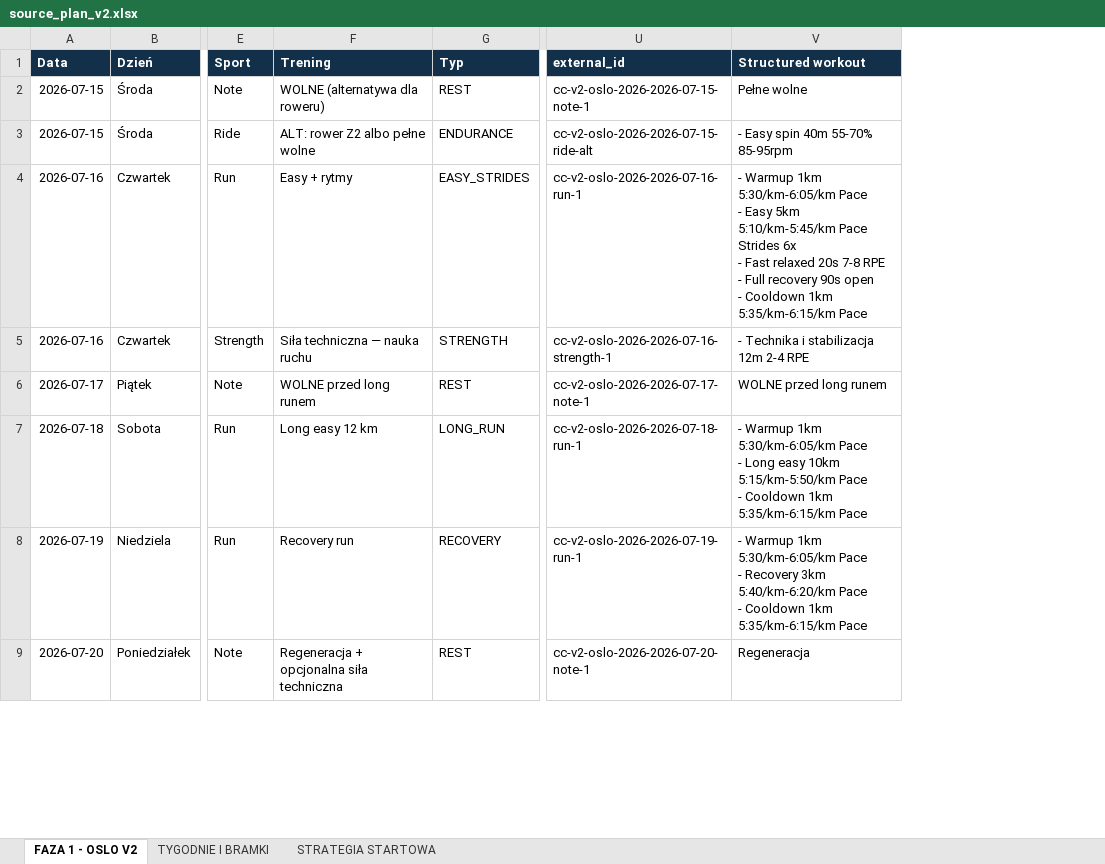
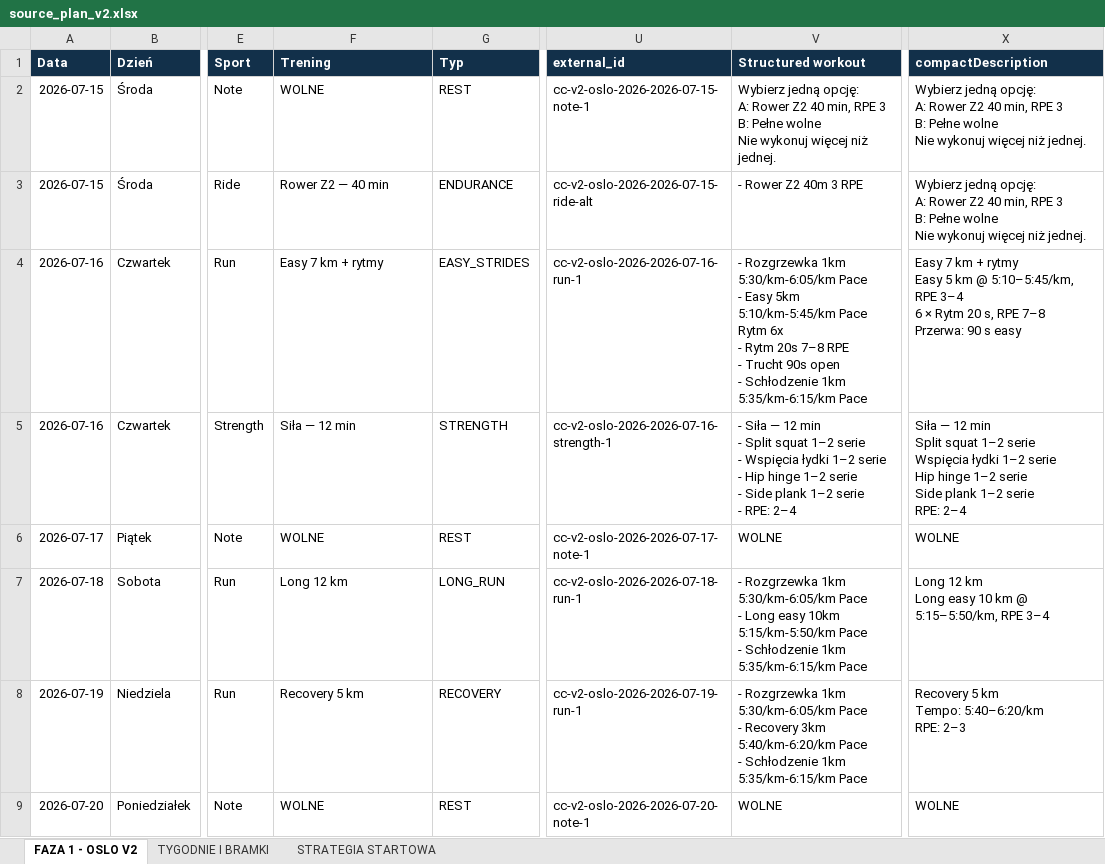
Before and after one commit to mkksm182/coachingplannetlify, an Excel workbook: source_plan_v2.xlsx, sheet FAZA 1 - OSLO V2, drawn as a sheet; only a part is shown, gaps mark what is left out; values as stored, in another font and other column widths than the file's, no borders; conditional formats not drawn; ↵ is a line break in a cell; the diff covers the shown part only; the diff names each change by its address in the sheet, - before the commit and + after, or states it on an @@ line.

```diff
--- a/source_plan_v2.xlsx (sheet FAZA 1 - OSLO V2)
+++ b/source_plan_v2.xlsx (sheet FAZA 1 - OSLO V2)
+column X (compactDescription), rows 2-9: Wybierz jedną opcję: ↵ A: Rower Z2 40 min, RPE 3 ↵ B: Pełne wolne ↵ Nie wykonuj więcej niż jednej. | Wybierz jedną opcję: ↵ A: Rower Z2 40 min, RPE 3 ↵ B: Pełne wolne ↵ Nie wykonuj więcej niż jednej. | Easy 7 km + rytmy ↵ Easy 5 km @ 5:10–5:45/km, RPE 3–4 ↵ 6 × Rytm 20 s, RPE 7–8 ↵ Przerwa: 90 s easy | Siła — 12 min ↵ Split squat 1–2 serie ↵ Wspięcia łydki 1–2 serie ↵ Hip hinge 1–2 serie ↵ Side plank 1–2 serie ↵ RPE: 2–4 | WOLNE | Long 12 km ↵ Long easy 10 km @ 5:15–5:50/km, RPE 3–4 | Recovery 5 km ↵ Tempo: 5:40–6:20/km ↵ RPE: 2–3 | WOLNE
-F2 (Trening): WOLNE (alternatywa dla roweru)
+F2 (Trening): WOLNE
-V2 (Structured workout): Pełne wolne
+V2 (Structured workout): Wybierz jedną opcję: ↵ A: Rower Z2 40 min, RPE 3 ↵ B: Pełne wolne ↵ Nie wykonuj więcej niż jednej.
-F3 (Trening): ALT: rower Z2 albo pełne wolne
+F3 (Trening): Rower Z2 — 40 min
-V3 (Structured workout): - Easy spin 40m 55-70% 85-95rpm
+V3 (Structured workout): - Rower Z2 40m 3 RPE
-F4 (Trening): Easy + rytmy
+F4 (Trening): Easy 7 km + rytmy
-V4 (Structured workout): - Warmup 1km 5:30/km-6:05/km Pace ↵ - Easy 5km 5:10/km-5:45/km Pace ↵ Strides 6x ↵ - Fast relaxed 20s 7-8 RPE ↵ - Full recovery 90s open ↵ - Cooldown 1km 5:35/km-6:15/km…
+V4 (Structured workout): - Rozgrzewka 1km 5:30/km-6:05/km Pace ↵ - Easy 5km 5:10/km-5:45/km Pace ↵ Rytm 6x ↵ - Rytm 20s 7–8 RPE ↵ - Trucht 90s open ↵ - Schłodzenie 1km 5:35/km-6:15/km…
-F5 (Trening): Siła techniczna — nauka ruchu
+F5 (Trening): Siła — 12 min
-V5 (Structured workout): - Technika i stabilizacja 12m 2-4 RPE
+V5 (Structured workout): - Siła — 12 min ↵ - Split squat 1–2 serie ↵ - Wspięcia łydki 1–2 serie ↵ - Hip hinge 1–2 serie ↵ - Side plank 1–2 serie ↵ - RPE: 2–4
-F6 (Trening): WOLNE przed long runem
+F6 (Trening): WOLNE
-V6 (Structured workout): WOLNE przed long runem
+V6 (Structured workout): WOLNE
-F7 (Trening): Long easy 12 km
+F7 (Trening): Long 12 km
-V7 (Structured workout): - Warmup 1km 5:30/km-6:05/km Pace ↵ - Long easy 10km 5:15/km-5:50/km Pace ↵ - Cooldown 1km 5:35/km-6:15/km…
+V7 (Structured workout): - Rozgrzewka 1km 5:30/km-6:05/km Pace ↵ - Long easy 10km 5:15/km-5:50/km Pace ↵ - Schłodzenie 1km 5:35/km-6:15/km…
-F8 (Trening): Recovery run
+F8 (Trening): Recovery 5 km
-V8 (Structured workout): - Warmup 1km 5:30/km-6:05/km Pace ↵ - Recovery 3km 5:40/km-6:20/km Pace ↵ - Cooldown 1km 5:35/km-6:15/km…
+V8 (Structured workout): - Rozgrzewka 1km 5:30/km-6:05/km Pace ↵ - Recovery 3km 5:40/km-6:20/km Pace ↵ - Schłodzenie 1km 5:35/km-6:15/km…
-F9 (Trening): Regeneracja + opcjonalna siła techniczna
+F9 (Trening): WOLNE
-V9 (Structured workout): Regeneracja
+V9 (Structured workout): WOLNE
```
Also changed, not shown: 141 edited cells elsewhere in this sheet, 18 other files.
